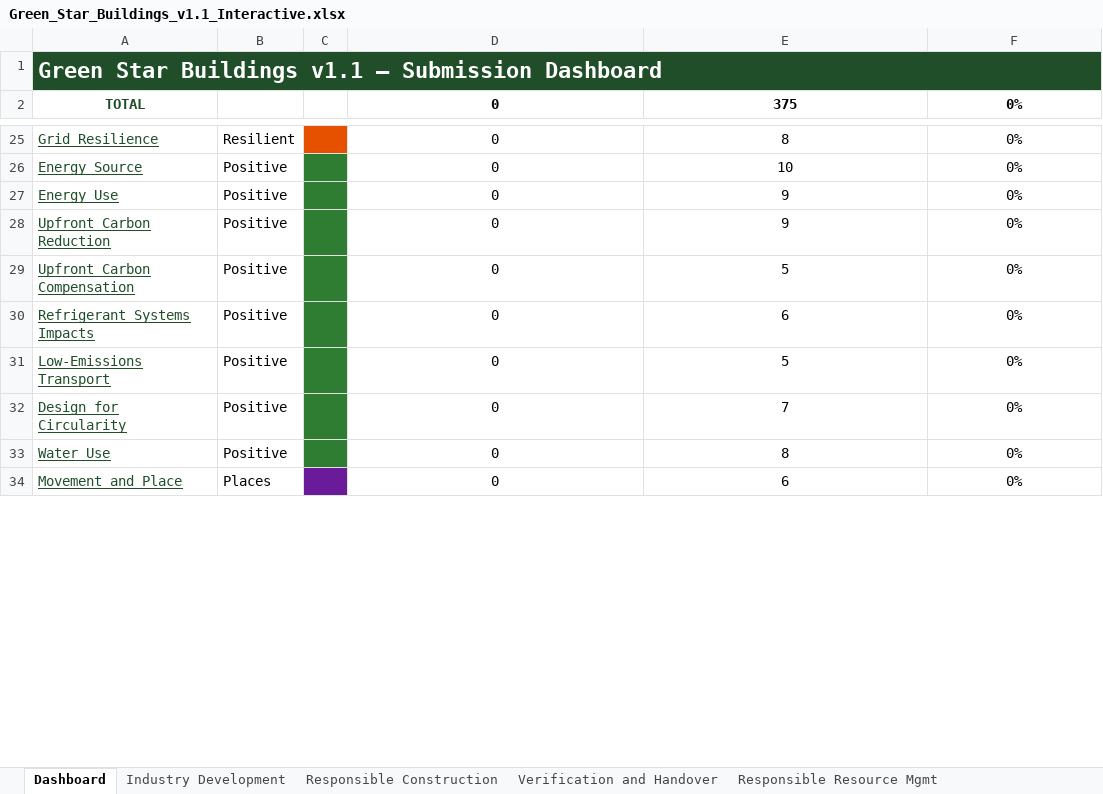
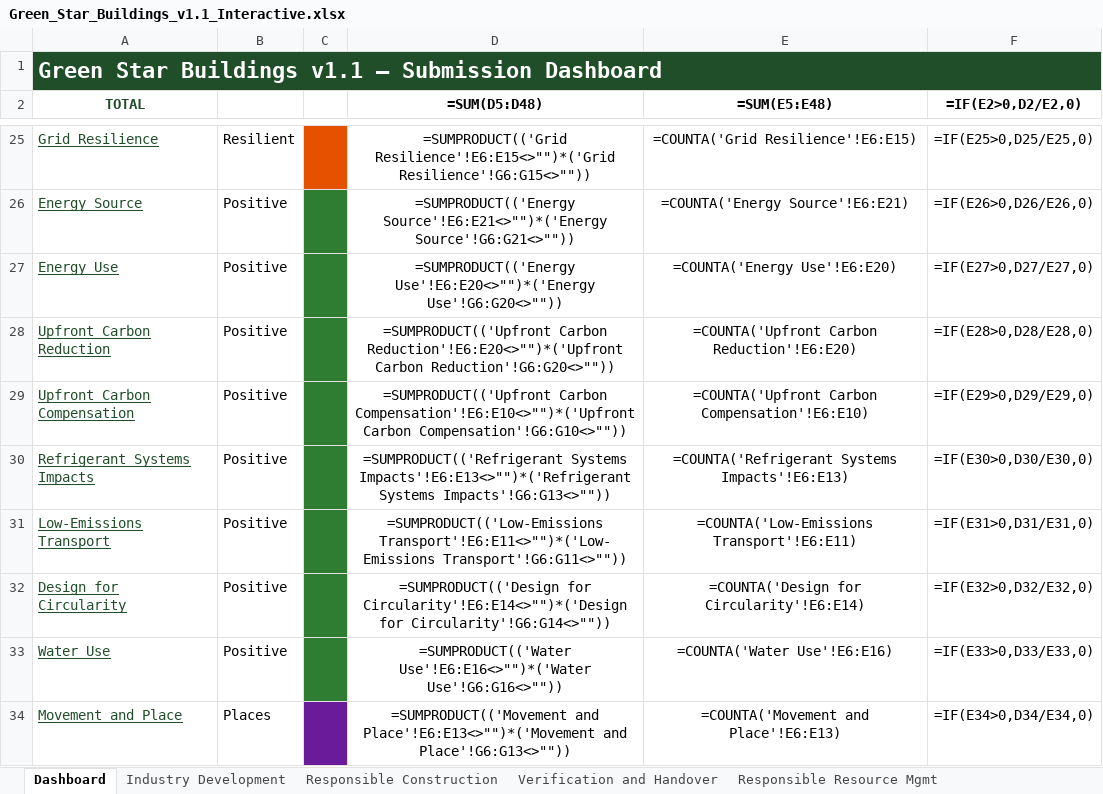
Before and after one commit to cerebralaptop/submissionforms, an Excel workbook: Green_Star_Buildings_v1.1_Interactive.xlsx, sheet Dashboard, drawn as a sheet; only a part is shown, gaps mark what is left out; values as stored, in another font and other column widths than the file's, no borders; formulas without a stored value are shown as written; the diff covers the shown part only; the diff names each change by its address in the sheet, - before the commit and + after, or states it on an @@ line.

```diff
--- a/Green_Star_Buildings_v1.1_Interactive.xlsx (sheet Dashboard)
+++ b/Green_Star_Buildings_v1.1_Interactive.xlsx (sheet Dashboard)
-D2: 0
+D2: =SUM(D5:D48)
-E2: 375
+E2: =SUM(E5:E48)
-F2: 0%
+F2: =IF(E2>0,D2/E2,0)
-D25 (=SUM(D5:D48)): 0
+D25 (=SUM(D5:D48)): =SUMPRODUCT(('Grid Resilience'!E6:E15<>"")*('Grid Resilience'!G6:G15<>""))
-E25 (=SUM(E5:E48)): 8
+E25 (=SUM(E5:E48)): =COUNTA('Grid Resilience'!E6:E15)
-F25 (=IF(E2>0,D2/E2,0)): 0%
+F25 (=IF(E2>0,D2/E2,0)): =IF(E25>0,D25/E25,0)
-D26 (=SUM(D5:D48)): 0
+D26 (=SUM(D5:D48)): =SUMPRODUCT(('Energy Source'!E6:E21<>"")*('Energy Source'!G6:G21<>""))
-E26 (=SUM(E5:E48)): 10
+E26 (=SUM(E5:E48)): =COUNTA('Energy Source'!E6:E21)
-F26 (=IF(E2>0,D2/E2,0)): 0%
+F26 (=IF(E2>0,D2/E2,0)): =IF(E26>0,D26/E26,0)
-D27 (=SUM(D5:D48)): 0
+D27 (=SUM(D5:D48)): =SUMPRODUCT(('Energy Use'!E6:E20<>"")*('Energy Use'!G6:G20<>""))
-E27 (=SUM(E5:E48)): 9
+E27 (=SUM(E5:E48)): =COUNTA('Energy Use'!E6:E20)
-F27 (=IF(E2>0,D2/E2,0)): 0%
+F27 (=IF(E2>0,D2/E2,0)): =IF(E27>0,D27/E27,0)
-D28 (=SUM(D5:D48)): 0
+D28 (=SUM(D5:D48)): =SUMPRODUCT(('Upfront Carbon Reduction'!E6:E20<>"")*('Upfront Carbon Reduction'!G6:G20<>""))
-E28 (=SUM(E5:E48)): 9
+E28 (=SUM(E5:E48)): =COUNTA('Upfront Carbon Reduction'!E6:E20)
-F28 (=IF(E2>0,D2/E2,0)): 0%
+F28 (=IF(E2>0,D2/E2,0)): =IF(E28>0,D28/E28,0)
-D29 (=SUM(D5:D48)): 0
+D29 (=SUM(D5:D48)): =SUMPRODUCT(('Upfront Carbon Compensation'!E6:E10<>"")*('Upfront Carbon Compensation'!G6:G10<>""))
-E29 (=SUM(E5:E48)): 5
+E29 (=SUM(E5:E48)): =COUNTA('Upfront Carbon Compensation'!E6:E10)
-F29 (=IF(E2>0,D2/E2,0)): 0%
+F29 (=IF(E2>0,D2/E2,0)): =IF(E29>0,D29/E29,0)
-D30 (=SUM(D5:D48)): 0
+D30 (=SUM(D5:D48)): =SUMPRODUCT(('Refrigerant Systems Impacts'!E6:E13<>"")*('Refrigerant Systems Impacts'!G6:G13<>""))
-E30 (=SUM(E5:E48)): 6
+E30 (=SUM(E5:E48)): =COUNTA('Refrigerant Systems Impacts'!E6:E13)
-F30 (=IF(E2>0,D2/E2,0)): 0%
+F30 (=IF(E2>0,D2/E2,0)): =IF(E30>0,D30/E30,0)
-D31 (=SUM(D5:D48)): 0
+D31 (=SUM(D5:D48)): =SUMPRODUCT(('Low-Emissions Transport'!E6:E11<>"")*('Low-Emissions Transport'!G6:G11<>""))
-E31 (=SUM(E5:E48)): 5
+E31 (=SUM(E5:E48)): =COUNTA('Low-Emissions Transport'!E6:E11)
-F31 (=IF(E2>0,D2/E2,0)): 0%
+F31 (=IF(E2>0,D2/E2,0)): =IF(E31>0,D31/E31,0)
-D32 (=SUM(D5:D48)): 0
+D32 (=SUM(D5:D48)): =SUMPRODUCT(('Design for Circularity'!E6:E14<>"")*('Design for Circularity'!G6:G14<>""))
-E32 (=SUM(E5:E48)): 7
+E32 (=SUM(E5:E48)): =COUNTA('Design for Circularity'!E6:E14)
-F32 (=IF(E2>0,D2/E2,0)): 0%
+F32 (=IF(E2>0,D2/E2,0)): =IF(E32>0,D32/E32,0)
-D33 (=SUM(D5:D48)): 0
+D33 (=SUM(D5:D48)): =SUMPRODUCT(('Water Use'!E6:E16<>"")*('Water Use'!G6:G16<>""))
-E33 (=SUM(E5:E48)): 8
+E33 (=SUM(E5:E48)): =COUNTA('Water Use'!E6:E16)
-F33 (=IF(E2>0,D2/E2,0)): 0%
+F33 (=IF(E2>0,D2/E2,0)): =IF(E33>0,D33/E33,0)
-D34 (=SUM(D5:D48)): 0
+D34 (=SUM(D5:D48)): =SUMPRODUCT(('Movement and Place'!E6:E13<>"")*('Movement and Place'!G6:G13<>""))
-E34 (=SUM(E5:E48)): 6
+E34 (=SUM(E5:E48)): =COUNTA('Movement and Place'!E6:E13)
-F34 (=IF(E2>0,D2/E2,0)): 0%
+F34 (=IF(E2>0,D2/E2,0)): =IF(E34>0,D34/E34,0)
```
Also changed, not shown: 1 added row, 1 removed row and 107 edited cells elsewhere in this sheet, 4 other files.
